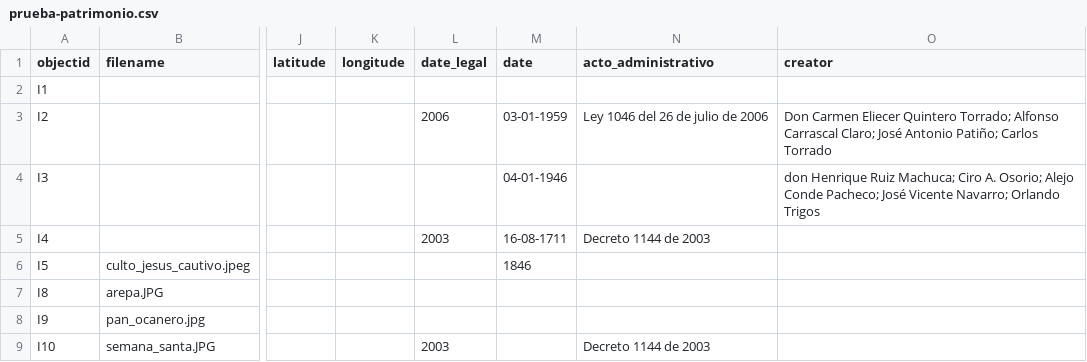
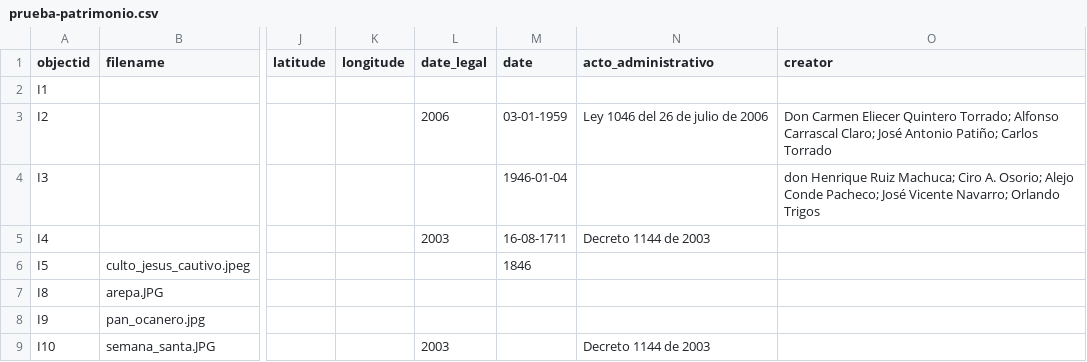
Before and after one commit to pamina9/prueba-patri, a CSV file: _data/prueba-patrimonio.csv, drawn as a sheet; only a part is shown, gaps mark what is left out; the diff names each change by its address in the sheet, - before the commit and + after, or states it on an @@ line.

Commit message:
fecha

```diff
--- a/_data/prueba-patrimonio.csv
+++ b/_data/prueba-patrimonio.csv
-M4 (date): 04-01-1946
+M4 (date): 1946-01-04
```
